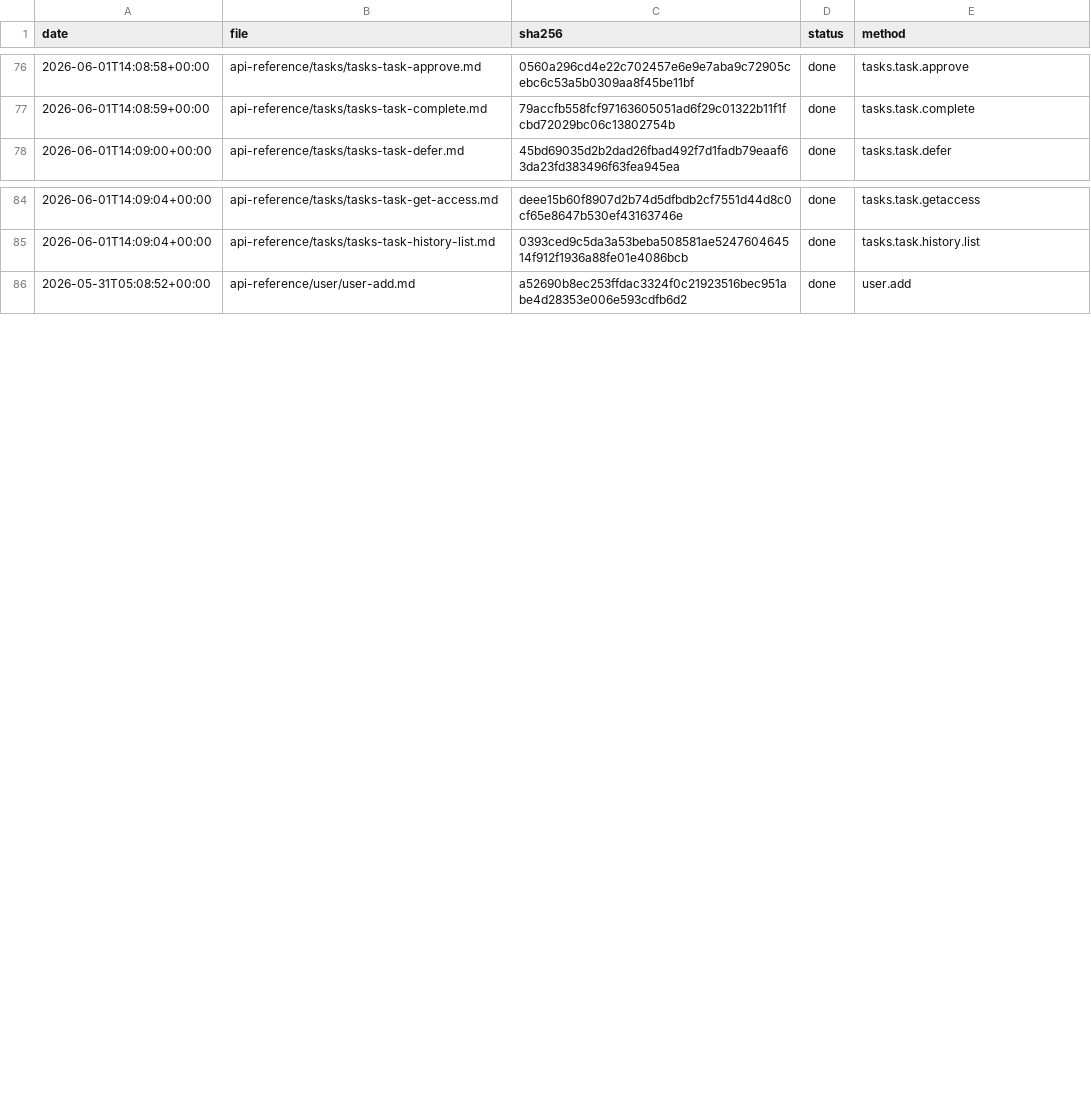
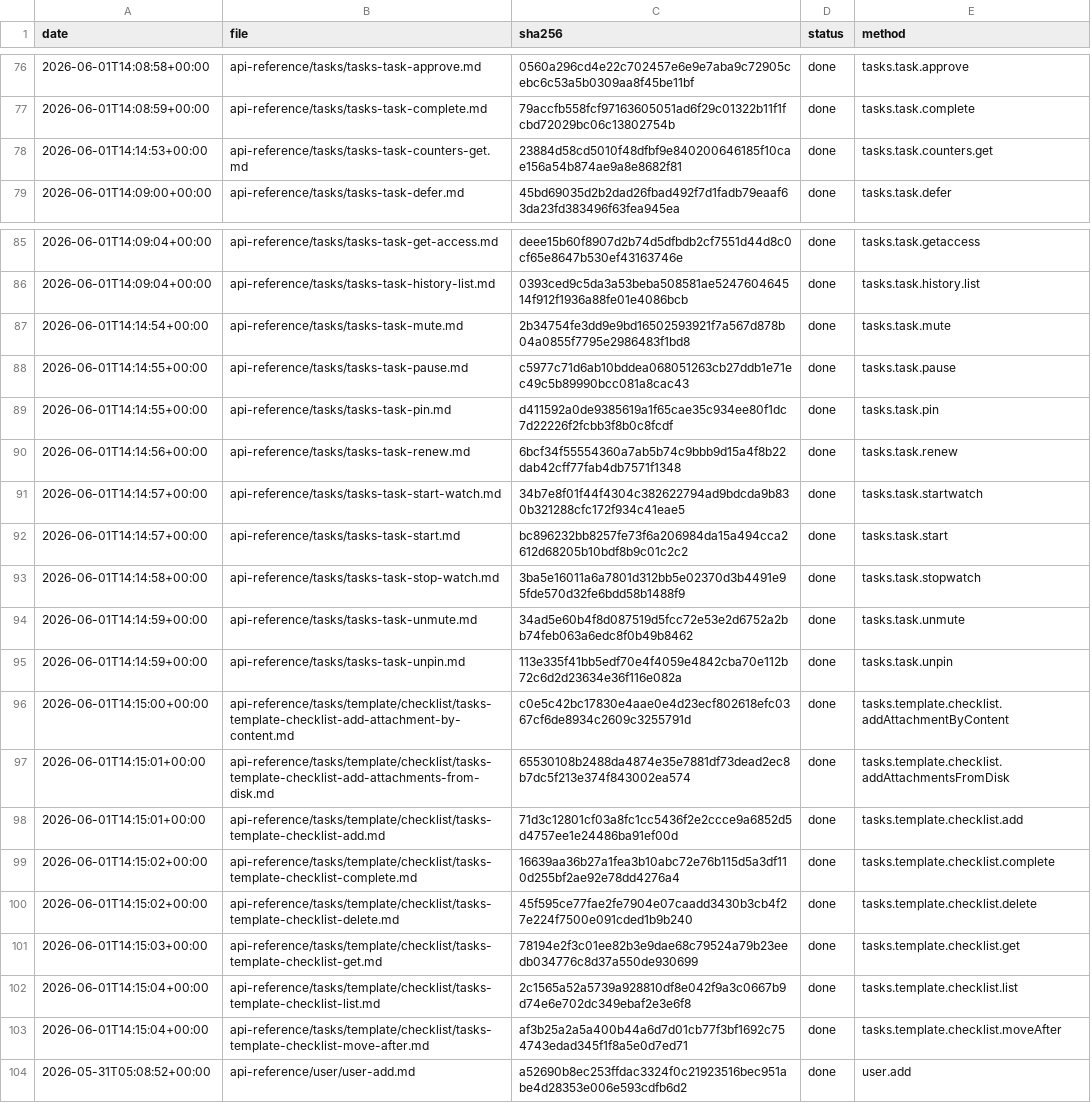
Before and after one commit to IgorShevchik/b24-rest-docs, a TSV file: .actualize/ledger.tsv, drawn as a sheet; only a part is shown, gaps mark what is left out; the diff names each change by its address in the sheet, - before the commit and + after, or states it on an @@ line.

```diff
--- a/.actualize/ledger.tsv
+++ b/.actualize/ledger.tsv
+row 78: 2026-06-01T14:14:53+00:00 | api-reference/tasks/tasks-task-counters-get.md | 23884d58cd5010f48dfbf9e840200646185f10cae156a54b874ae9a8e8682f81 | done | tasks.task.counters.get
+row 87: 2026-06-01T14:14:54+00:00 | api-reference/tasks/tasks-task-mute.md | 2b34754fe3dd9e9bd16502593921f7a567d878b04a0855f7795e2986483f1bd8 | done | tasks.task.mute
+row 88: 2026-06-01T14:14:55+00:00 | api-reference/tasks/tasks-task-pause.md | c5977c71d6ab10bddea068051263cb27ddb1e71ec49c5b89990bcc081a8cac43 | done | tasks.task.pause
+row 89: 2026-06-01T14:14:55+00:00 | api-reference/tasks/tasks-task-pin.md | d411592a0de9385619a1f65cae35c934ee80f1dc7d22226f2fcbb3f8b0c8fcdf | done | tasks.task.pin
+row 90: 2026-06-01T14:14:56+00:00 | api-reference/tasks/tasks-task-renew.md | 6bcf34f55554360a7ab5b74c9bbb9d15a4f8b22dab42cff77fab4db7571f1348 | done | tasks.task.renew
+row 91: 2026-06-01T14:14:57+00:00 | api-reference/tasks/tasks-task-start-watch.md | 34b7e8f01f44f4304c382622794ad9bdcda9b830b321288cfc172f934c41eae5 | done | tasks.task.startwatch
+row 92: 2026-06-01T14:14:57+00:00 | api-reference/tasks/tasks-task-start.md | bc896232bb8257fe73f6a206984da15a494cca2612d68205b10bdf8b9c01c2c2 | done | tasks.task.start
+row 93: 2026-06-01T14:14:58+00:00 | api-reference/tasks/tasks-task-stop-watch.md | 3ba5e16011a6a7801d312bb5e02370d3b4491e95fde570d32fe6bdd58b1488f9 | done | tasks.task.stopwatch
+row 94: 2026-06-01T14:14:59+00:00 | api-reference/tasks/tasks-task-unmute.md | 34ad5e60b4f8d087519d5fcc72e53e2d6752a2bb74feb063a6edc8f0b49b8462 | done | tasks.task.unmute
+row 95: 2026-06-01T14:14:59+00:00 | api-reference/tasks/tasks-task-unpin.md | 113e335f41bb5edf70e4f4059e4842cba70e112b72c6d2d23634e36f116e082a | done | tasks.task.unpin
+row 96: 2026-06-01T14:15:00+00:00 | api-reference/tasks/template/checklist/tasks-template-checklist-add-attachment-by-content.md | c0e5c42bc17830e4aae0e4d23ecf802618efc0367cf6de8934c2609c3255791d | done | tasks.template.checklist.addAttachmentByContent
+row 97: 2026-06-01T14:15:01+00:00 | api-reference/tasks/template/checklist/tasks-template-checklist-add-attachments-from-disk.md | 65530108b2488da4874e35e7881df73dead2ec8b7dc5f213e374f843002ea574 | done | tasks.template.checklist.addAttachmentsFromDisk
+row 98: 2026-06-01T14:15:01+00:00 | api-reference/tasks/template/checklist/tasks-template-checklist-add.md | 71d3c12801cf03a8fc1cc5436f2e2ccce9a6852d5d4757ee1e24486ba91ef00d | done | tasks.template.checklist.add
+row 99: 2026-06-01T14:15:02+00:00 | api-reference/tasks/template/checklist/tasks-template-checklist-complete.md | 16639aa36b27a1fea3b10abc72e76b115d5a3df110d255bf2ae92e78dd4276a4 | done | tasks.template.checklist.complete
+row 100: 2026-06-01T14:15:02+00:00 | api-reference/tasks/template/checklist/tasks-template-checklist-delete.md | 45f595ce77fae2fe7904e07caadd3430b3cb4f27e224f7500e091cded1b9b240 | done | tasks.template.checklist.delete
+row 101: 2026-06-01T14:15:03+00:00 | api-reference/tasks/template/checklist/tasks-template-checklist-get.md | 78194e2f3c01ee82b3e9dae68c79524a79b23eedb034776c8d37a550de930699 | done | tasks.template.checklist.get
+row 102: 2026-06-01T14:15:04+00:00 | api-reference/tasks/template/checklist/tasks-template-checklist-list.md | 2c1565a52a5739a928810df8e042f9a3c0667b9d74e6e702dc349ebaf2e3e6f8 | done | tasks.template.checklist.list
+row 103: 2026-06-01T14:15:04+00:00 | api-reference/tasks/template/checklist/tasks-template-checklist-move-after.md | af3b25a2a5a400b44a6d7d01cb77f3bf1692c754743edad345f1f8a5e0d7ed71 | done | tasks.template.checklist.moveAfter
```
Also changed, not shown: 18 other files.
